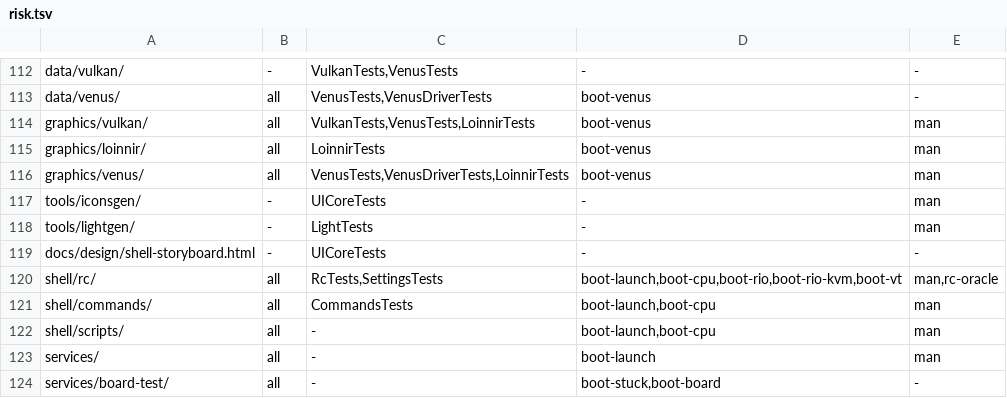
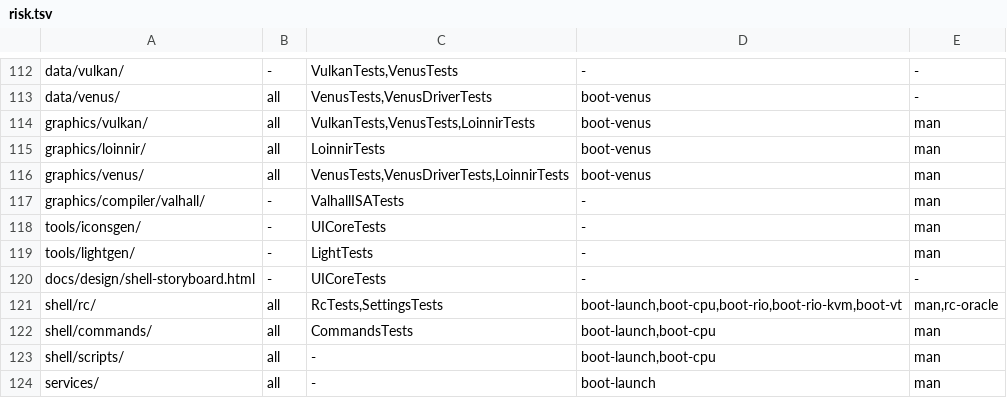
Before and after one commit to JamesKane/VectraOS, a TSV file: docs/risk.tsv, drawn as a sheet; only a part is shown, gaps mark what is left out; the shorter side is filled out with more unchanged rows; the diff names each change by its address in the sheet, - before the commit and + after, or states it on an @@ line.

```diff
--- a/docs/risk.tsv
+++ b/docs/risk.tsv
+row 117: graphics/compiler/valhall/ | - | ValhallISATests | - | man
```
Also changed, not shown: 24 other files.
